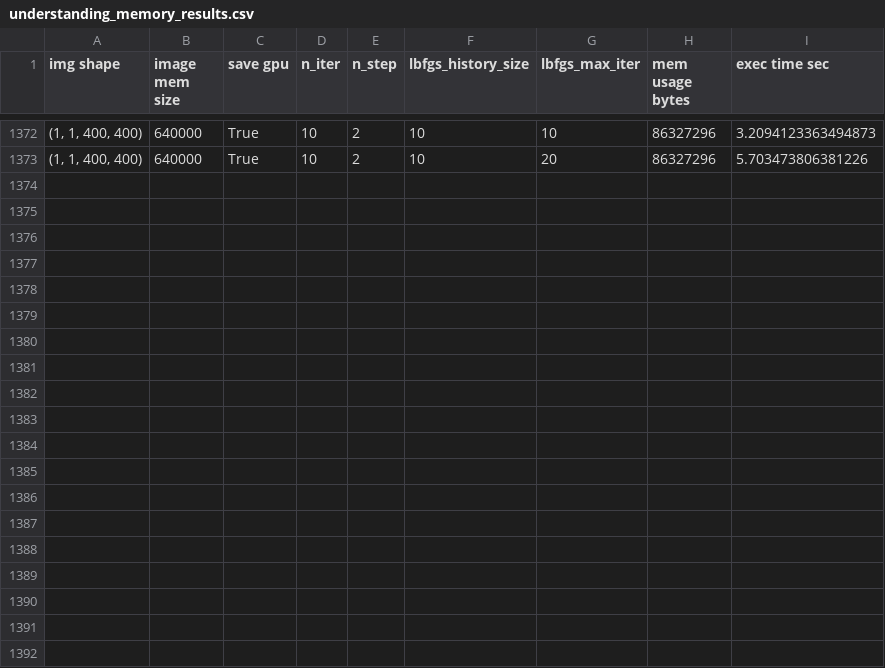
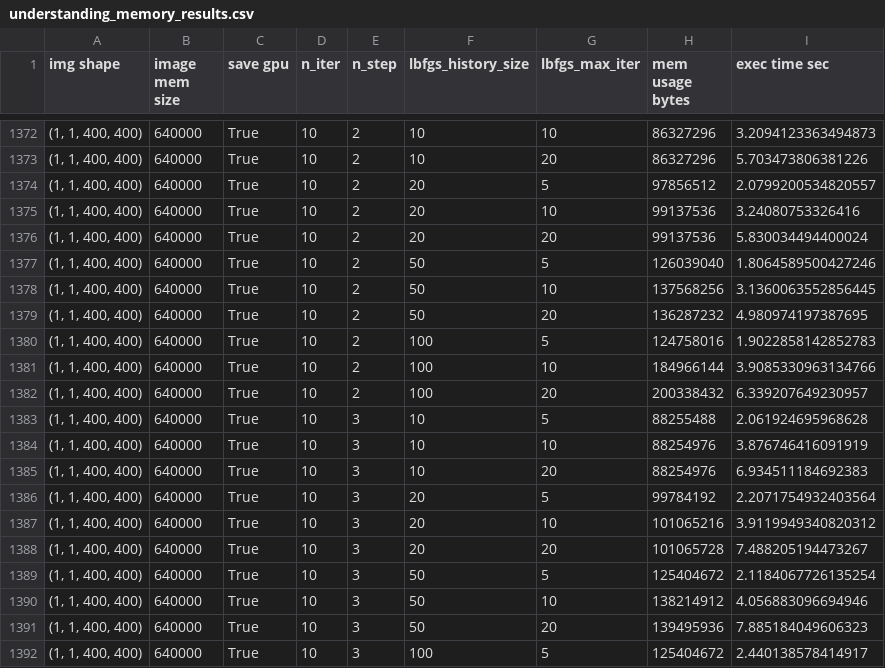
Before and after one commit to antonfrancois/Demeter_metamorphosis, a CSV file: examples/results/benchmark/understanding_memory_results.csv, drawn as a sheet; only a part is shown, gaps mark what is left out; the diff names each change by its address in the sheet, - before the commit and + after, or states it on an @@ line.

Commit message:
wip

```diff
--- a/examples/results/benchmark/understanding_memory_results.csv
+++ b/examples/results/benchmark/understanding_memory_results.csv
+row 1374: (1, 1, 400, 400) | 640000 | True | 10 | 2 | 20 | 5 | 97856512 | 2.0799200534820557
+row 1375: (1, 1, 400, 400) | 640000 | True | 10 | 2 | 20 | 10 | 99137536 | 3.24080753326416
+row 1376: (1, 1, 400, 400) | 640000 | True | 10 | 2 | 20 | 20 | 99137536 | 5.830034494400024
+row 1377: (1, 1, 400, 400) | 640000 | True | 10 | 2 | 50 | 5 | 126039040 | 1.8064589500427246
+row 1378: (1, 1, 400, 400) | 640000 | True | 10 | 2 | 50 | 10 | 137568256 | 3.1360063552856445
+row 1379: (1, 1, 400, 400) | 640000 | True | 10 | 2 | 50 | 20 | 136287232 | 4.980974197387695
+row 1380: (1, 1, 400, 400) | 640000 | True | 10 | 2 | 100 | 5 | 124758016 | 1.9022858142852783
+row 1381: (1, 1, 400, 400) | 640000 | True | 10 | 2 | 100 | 10 | 184966144 | 3.9085330963134766
+row 1382: (1, 1, 400, 400) | 640000 | True | 10 | 2 | 100 | 20 | 200338432 | 6.339207649230957
+row 1383: (1, 1, 400, 400) | 640000 | True | 10 | 3 | 10 | 5 | 88255488 | 2.061924695968628
+row 1384: (1, 1, 400, 400) | 640000 | True | 10 | 3 | 10 | 10 | 88254976 | 3.876746416091919
+row 1385: (1, 1, 400, 400) | 640000 | True | 10 | 3 | 10 | 20 | 88254976 | 6.934511184692383
+row 1386: (1, 1, 400, 400) | 640000 | True | 10 | 3 | 20 | 5 | 99784192 | 2.2071754932403564
+row 1387: (1, 1, 400, 400) | 640000 | True | 10 | 3 | 20 | 10 | 101065216 | 3.9119949340820312
+row 1388: (1, 1, 400, 400) | 640000 | True | 10 | 3 | 20 | 20 | 101065728 | 7.488205194473267
+row 1389: (1, 1, 400, 400) | 640000 | True | 10 | 3 | 50 | 5 | 125404672 | 2.1184067726135254
+row 1390: (1, 1, 400, 400) | 640000 | True | 10 | 3 | 50 | 10 | 138214912 | 4.056883096694946
+row 1391: (1, 1, 400, 400) | 640000 | True | 10 | 3 | 50 | 20 | 139495936 | 7.885184049606323
+row 1392: (1, 1, 400, 400) | 640000 | True | 10 | 3 | 100 | 5 | 125404672 | 2.440138578414917
```
